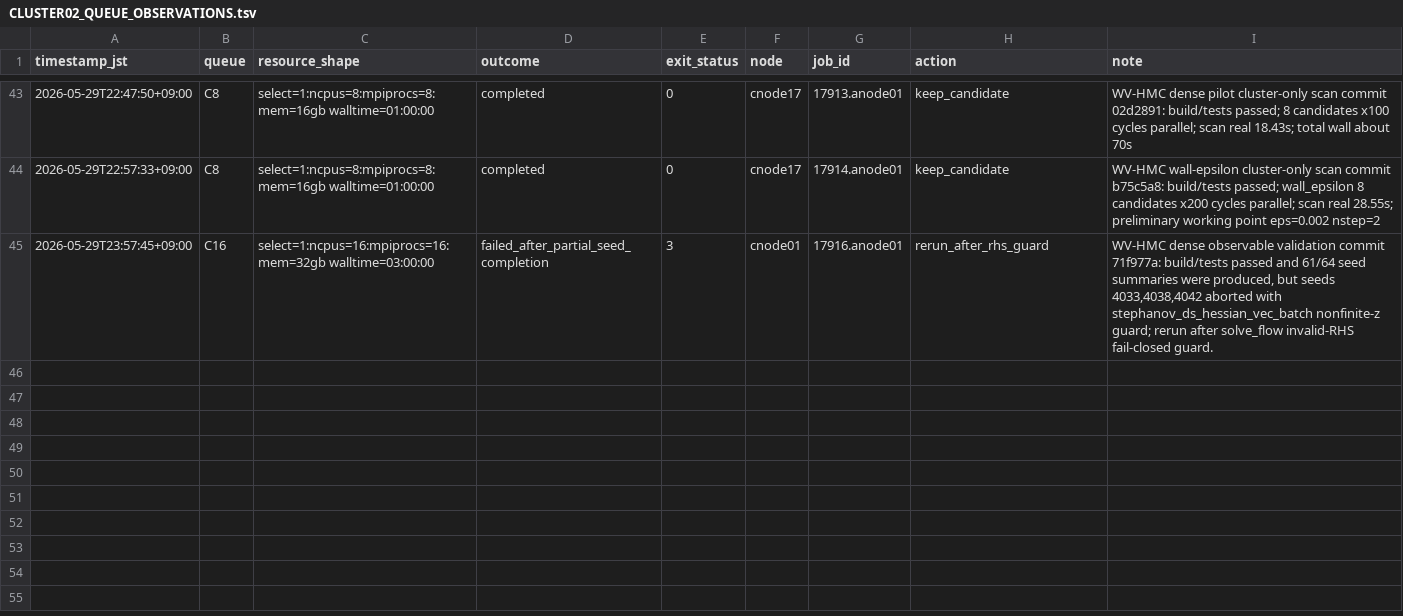
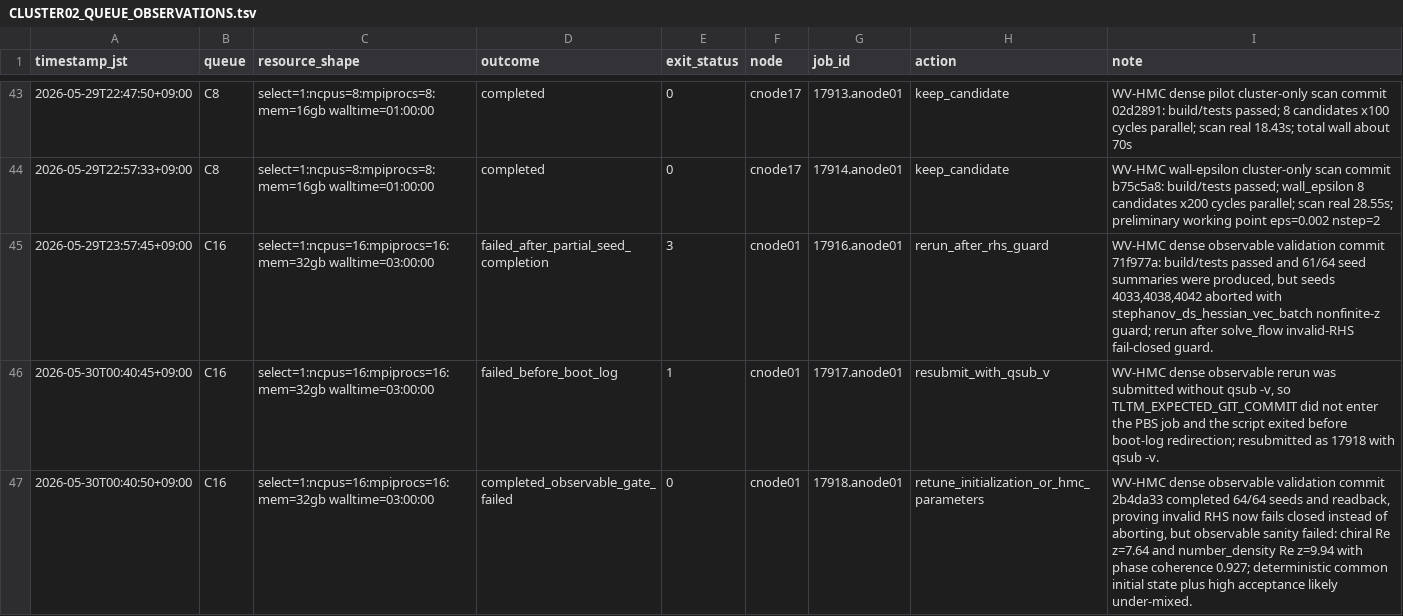
Before and after one commit to C-Y-Chou/generalized-thimble-hmc, a TSV file: codex/workspaces/fortran_modernization/state/CLUSTER02_QUEUE_OBSERVATIONS.tsv, drawn as a sheet; only a part is shown, gaps mark what is left out; the diff names each change by its address in the sheet, - before the commit and + after, or states it on an @@ line.

```diff
--- a/codex/workspaces/fortran_modernization/state/CLUSTER02_QUEUE_OBSERVATIONS.tsv
+++ b/codex/workspaces/fortran_modernization/state/CLUSTER02_QUEUE_OBSERVATIONS.tsv
+row 46: 2026-05-30T00:40:45+09:00 | C16 | select=1:ncpus=16:mpiprocs=16:mem=32gb walltime=03:00:00 | failed_before_boot_log | 1 | cnode01 | 17917.anode01 | resubmit_with_qsub_v | WV-HMC dense observable rerun was submitted without qsub -v, so TLTM_EXPECTED_GIT_COMMIT did not enter the PBS job and the script exited before boot-log redirection; resubmitted as 17918 with qsub -v.
+row 47: 2026-05-30T00:40:50+09:00 | C16 | select=1:ncpus=16:mpiprocs=16:mem=32gb walltime=03:00:00 | completed_observable_gate_failed | 0 | cnode01 | 17918.anode01 | retune_initialization_or_hmc_parameters | WV-HMC dense observable validation commit 2b4da33 completed 64/64 seeds and readback, proving invalid RHS now fails closed instead of aborting, but observable sanity failed: chiral Re z=7.64 and number_density Re z=9.94 with phase coherence 0.927; deterministic common initial state plus high acceptance likely under-mixed.
```
Also changed, not shown: codex/workspaces/fortran_modernization/state/CLUSTER02_SCHEDULER_REQUESTS.tsv.
